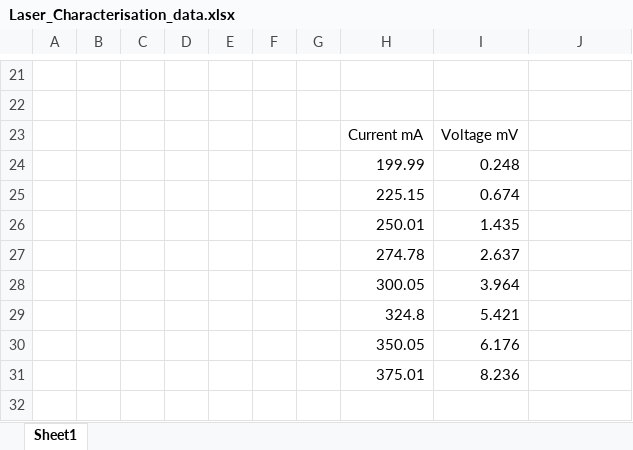
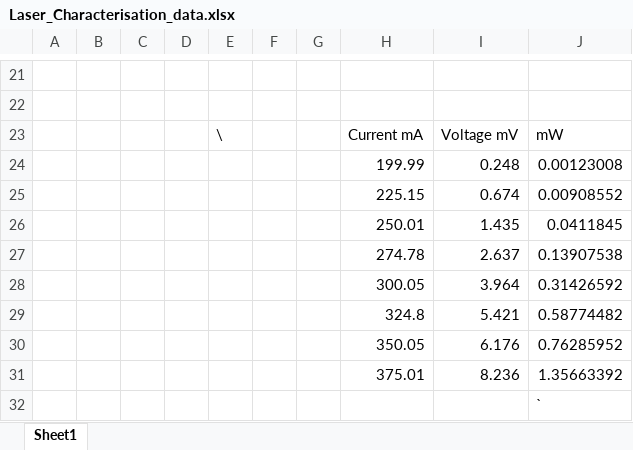
Before and after one commit to diogoMealha/NV_PROJECT, an Excel workbook: Laser_Characterisation/Laser_Characterisation_data.xlsx, sheet Sheet1, drawn as a sheet; only a part is shown, gaps mark what is left out; values as stored, in another font and other column widths than the file's, no borders; charts and pictures not drawn; the diff names each change by its address in the sheet, - before the commit and + after, or states it on an @@ line.

Commit message:
added oscilloscope data from 19 june

```diff
--- a/Laser_Characterisation/Laser_Characterisation_data.xlsx (sheet Sheet1)
+++ b/Laser_Characterisation/Laser_Characterisation_data.xlsx (sheet Sheet1)
-E23: (empty)
+E23: \
-J23: (empty)
+J23: mW
-J24: (empty)
+J24: 0.00123008
-J25: (empty)
+J25: 0.00908552
-J26: (empty)
+J26: 0.0411845
-J27: (empty)
+J27: 0.13907538
-J28: (empty)
+J28: 0.31426592
-J29: (empty)
+J29: 0.58774482
-J30: (empty)
+J30: 0.76285952
-J31: (empty)
+J31: 1.35663392
+row 32:  |  |  |  |  |  |  |  |  | `
```
Also changed, not shown: charts or pictures, 16 other files.
